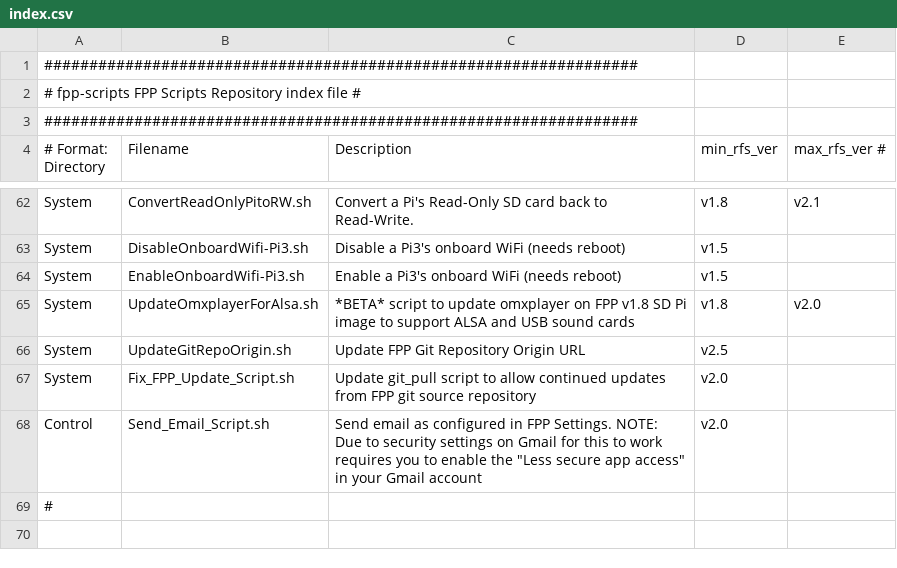
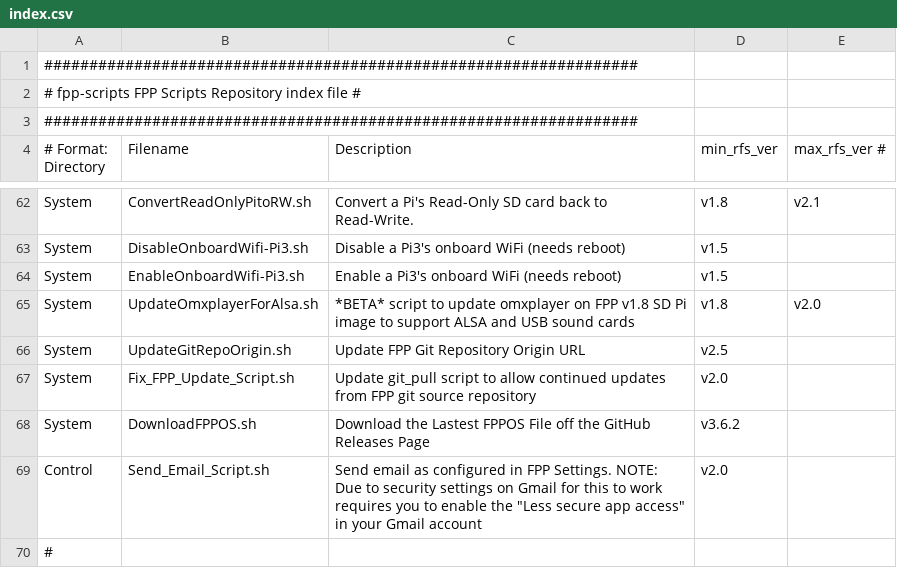
Before and after one commit to FalconChristmas/fpp-scripts, a CSV file: index.csv, drawn as a sheet; only a part is shown, gaps mark what is left out; the diff names each change by its address in the sheet, - before the commit and + after, or states it on an @@ line.

Commit message:
added DownloadFPPOS.sh script to index

```diff
--- a/index.csv
+++ b/index.csv
+row 68: System | DownloadFPPOS.sh | Download the Lastest FPPOS File off the GitHub Releases Page | v3.6.2
```
